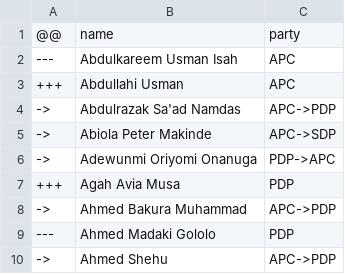
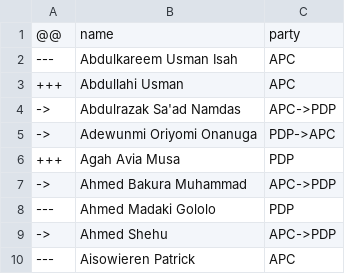
Before and after one commit to every-politician-scrapers/nigeria, a CSV file: sources/representatives-current/diff.csv, drawn as a sheet; only a part is shown; the shorter side is filled out with more unchanged rows; the diff names each change by its address in the sheet, - before the commit and + after, or states it on an @@ line.

Commit message:
Compare external sources to Wikidata

```diff
--- a/sources/representatives-current/diff.csv
+++ b/sources/representatives-current/diff.csv
-row 5: -> | Abiola Peter Makinde | APC->SDP
```
Also changed, not shown: sources/representatives-9/scraped.csv, sources/representatives-current/scraped.csv.
